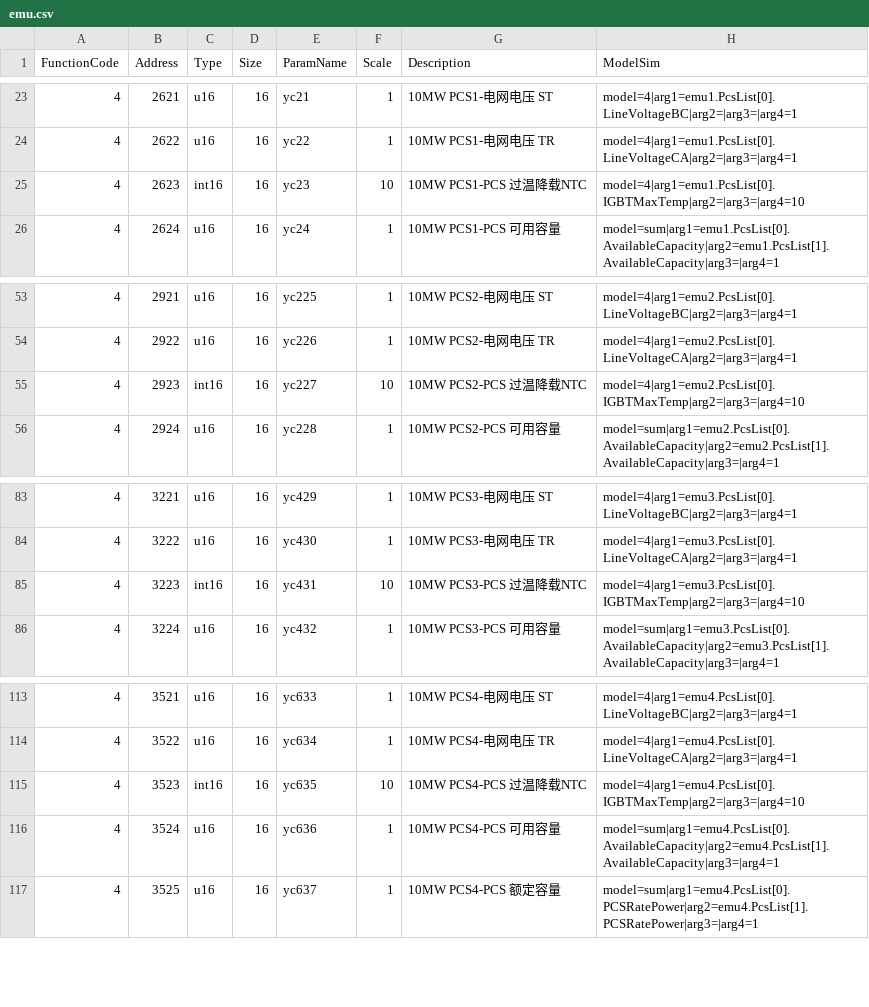
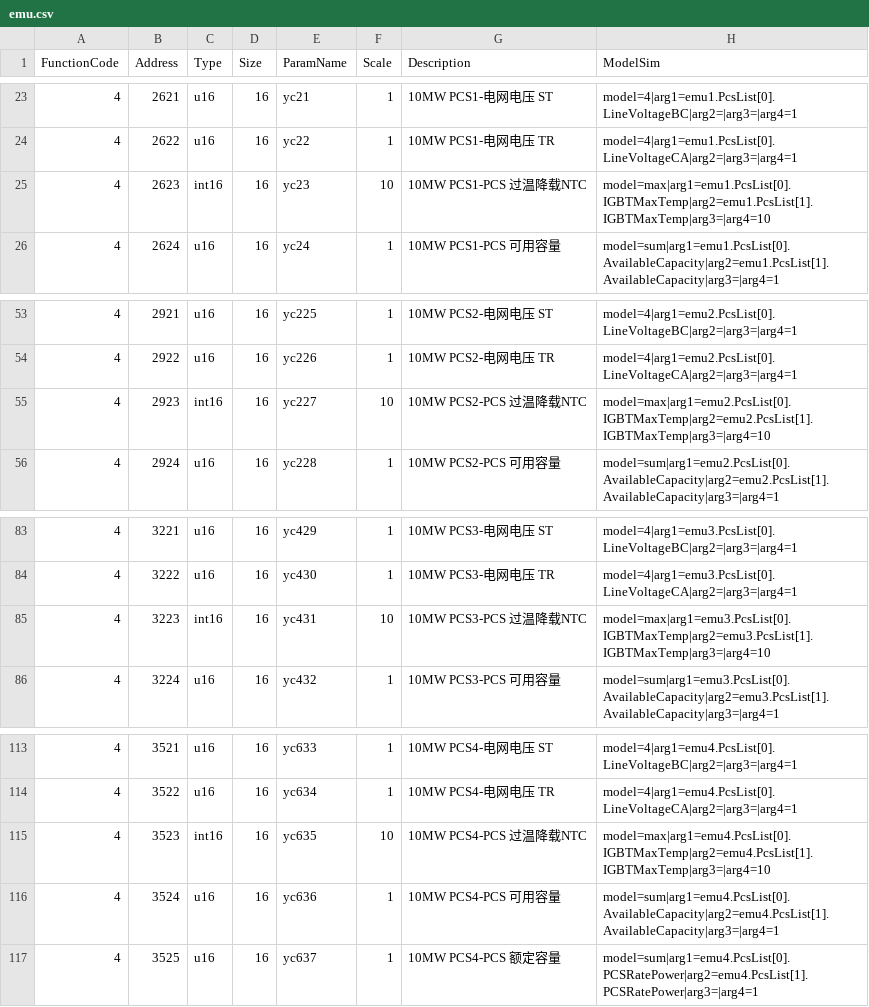
Before and after one commit to lonelysyp123/simulator, a CSV file: pointmaps/models/emu/trina_10MW/emu.csv, drawn as a sheet; only a part is shown, gaps mark what is left out.

Commit message:
新增 model=max 取大聚合模型类型，单元级过温降载 NTC 改绑两模块 IGBT 温度取大
遗留问题修复：5.5MW/10MW EMU 点表中单元级「过温降载 NTC」点位此前只绑模块1 的
IGBTMaxTemp，单元口径应为两模块取最严重值。

- 新增 MaxPointBinding（路径格式复用 sum 的 ParsePaths，缺失/非数值操作数忽略）
- PointCatalog/PointCatalogLoader 接入 model=max，仅作遥测、不进控制与 rack
- TelemetryPipeline 增加 max 点位计算；ModbusDataSync bank/rack stub 同步支持
- trina_5.5MW（yc23/yc218）与 trina_10MW（yc23/yc227/yc431/yc635）6 个 NTC 点位
  由 model=4 单模块绑定改为 model=max 两模块取大
- 新增 MaxModelBindingTests（11 条），两表目录断言同步覆盖；测试 413/413 通过
- 系统设计说明补充 model=max 格式说明

```diff
--- a/pointmaps/models/emu/trina_10MW/emu.csv
+++ b/pointmaps/models/emu/trina_10MW/emu.csv
@@ -24,3 +24,3 @@ FunctionCode,Address,Type,Size,ParamName,Scale,Description,ModelSim
 4,2622,u16,16,yc22,1,10MW PCS1-电网电压 TR,model=4|arg1=emu1.PcsList[0].LineVoltageCA|arg2=|arg3=|arg4=1
-4,2623,int16,16,yc23,10,10MW PCS1-PCS 过温降载NTC,model=4|arg1=emu1.PcsList[0].IGBTMaxTemp|arg2=|arg3=|arg4=10
+4,2623,int16,16,yc23,10,10MW PCS1-PCS 过温降载NTC,model=max|arg1=emu1.PcsList[0].IGBTMaxTemp|arg2=emu1.PcsList[1].IGBTMaxTemp|arg3=|arg4=10
 4,2624,u16,16,yc24,1,10MW PCS1-PCS 可用容量,model=sum|arg1=emu1.PcsList[0].AvailableCapacity|arg2=emu1.PcsList[1].AvailableCapacity|arg3=|arg4=1
@@ -54,3 +54,3 @@ FunctionCode,Address,Type,Size,ParamName,Scale,Description,ModelSim
 4,2922,u16,16,yc226,1,10MW PCS2-电网电压 TR,model=4|arg1=emu2.PcsList[0].LineVoltageCA|arg2=|arg3=|arg4=1
-4,2923,int16,16,yc227,10,10MW PCS2-PCS 过温降载NTC,model=4|arg1=emu2.PcsList[0].IGBTMaxTemp|arg2=|arg3=|arg4=10
+4,2923,int16,16,yc227,10,10MW PCS2-PCS 过温降载NTC,model=max|arg1=emu2.PcsList[0].IGBTMaxTemp|arg2=emu2.PcsList[1].IGBTMaxTemp|arg3=|arg4=10
 4,2924,u16,16,yc228,1,10MW PCS2-PCS 可用容量,model=sum|arg1=emu2.PcsList[0].AvailableCapacity|arg2=emu2.PcsList[1].AvailableCapacity|arg3=|arg4=1
@@ -84,3 +84,3 @@ FunctionCode,Address,Type,Size,ParamName,Scale,Description,ModelSim
 4,3222,u16,16,yc430,1,10MW PCS3-电网电压 TR,model=4|arg1=emu3.PcsList[0].LineVoltageCA|arg2=|arg3=|arg4=1
-4,3223,int16,16,yc431,10,10MW PCS3-PCS 过温降载NTC,model=4|arg1=emu3.PcsList[0].IGBTMaxTemp|arg2=|arg3=|arg4=10
+4,3223,int16,16,yc431,10,10MW PCS3-PCS 过温降载NTC,model=max|arg1=emu3.PcsList[0].IGBTMaxTemp|arg2=emu3.PcsList[1].IGBTMaxTemp|arg3=|arg4=10
 4,3224,u16,16,yc432,1,10MW PCS3-PCS 可用容量,model=sum|arg1=emu3.PcsList[0].AvailableCapacity|arg2=emu3.PcsList[1].AvailableCapacity|arg3=|arg4=1
@@ -114,3 +114,3 @@ FunctionCode,Address,Type,Size,ParamName,Scale,Description,ModelSim
 4,3522,u16,16,yc634,1,10MW PCS4-电网电压 TR,model=4|arg1=emu4.PcsList[0].LineVoltageCA|arg2=|arg3=|arg4=1
-4,3523,int16,16,yc635,10,10MW PCS4-PCS 过温降载NTC,model=4|arg1=emu4.PcsList[0].IGBTMaxTemp|arg2=|arg3=|arg4=10
+4,3523,int16,16,yc635,10,10MW PCS4-PCS 过温降载NTC,model=max|arg1=emu4.PcsList[0].IGBTMaxTemp|arg2=emu4.PcsList[1].IGBTMaxTemp|arg3=|arg4=10
 4,3524,u16,16,yc636,1,10MW PCS4-PCS 可用容量,model=sum|arg1=emu4.PcsList[0].AvailableCapacity|arg2=emu4.PcsList[1].AvailableCapacity|arg3=|arg4=1
```
Also changed, not shown: pointmaps/models/emu/trina_5.5MW/emu.csv, 8 other files.
